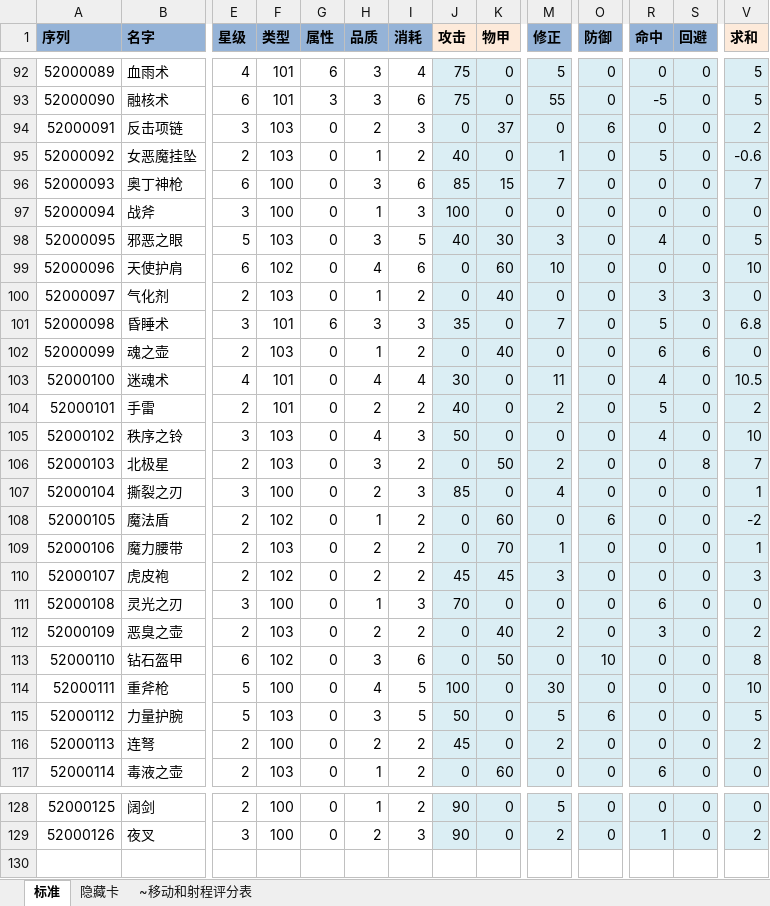
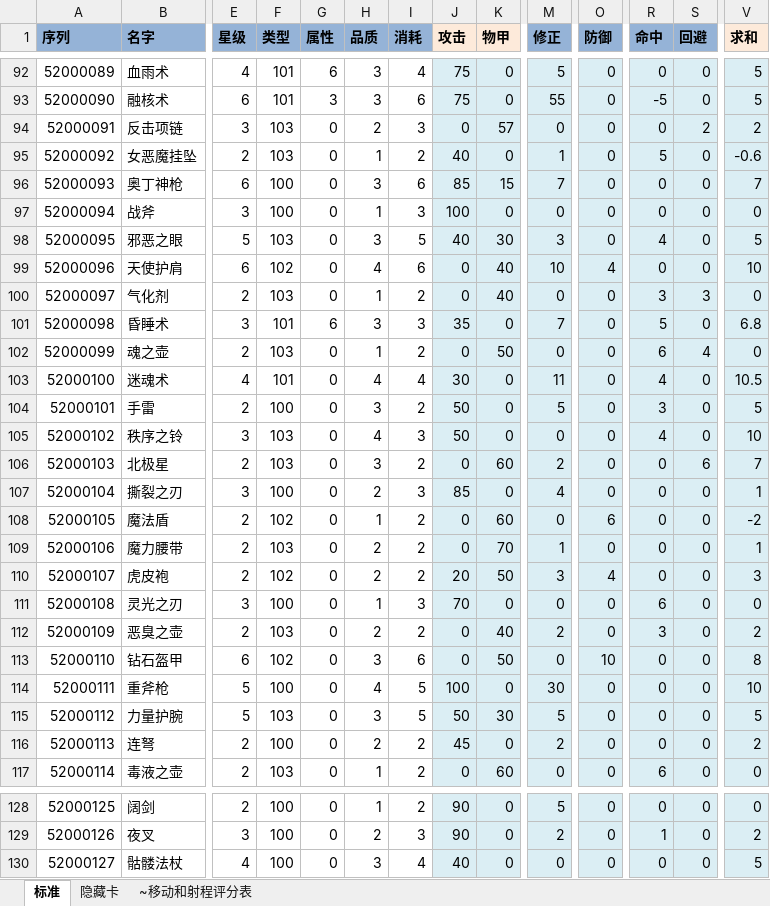
Before and after one commit to realeternia/TOMClassic, an Excel workbook: ConfigData/Xlsx/Weapon.xlsx, sheet 标准, drawn as a sheet; only a part is shown, gaps mark what is left out; values as stored, in another font and other column widths than the file's, no borders; conditional formats and table styles not drawn; rows hold the shown columns only; the diff covers the shown part only; the diff names each change by its address in the sheet, - before the commit and + after, or states it on an @@ line.

```diff
--- a/ConfigData/Xlsx/Weapon.xlsx (sheet 标准)
+++ b/ConfigData/Xlsx/Weapon.xlsx (sheet 标准)
-K94 (物甲): 37
+K94 (物甲): 57
-O94 (防御): 6
+O94 (防御): 0
-S94 (回避): 0
+S94 (回避): 2
-K99 (物甲): 60
+K99 (物甲): 40
-O99 (防御): 0
+O99 (防御): 4
-K102 (物甲): 40
+K102 (物甲): 50
-S102 (回避): 6
+S102 (回避): 4
-F104 (类型): 101
+F104 (类型): 100
-H104 (品质): 2
+H104 (品质): 3
-J104 (攻击): 40
+J104 (攻击): 50
-M104 (修正): 2
+M104 (修正): 5
-R104 (命中): 5
+R104 (命中): 3
-V104 (求和): 2
+V104 (求和): 5
-K106 (物甲): 50
+K106 (物甲): 60
-S106 (回避): 8
+S106 (回避): 6
-J110 (攻击): 45
+J110 (攻击): 20
-K110 (物甲): 45
+K110 (物甲): 50
-O110 (防御): 0
+O110 (防御): 4
-K115 (物甲): 0
+K115 (物甲): 30
-O115 (防御): 6
+O115 (防御): 0
+row 130: 52000127 | 骷髅法杖 | 4 | 100 | 0 | 3 | 4 | 40 | 0 | 0 | 0 | 0 | 0 | 5
```
Also changed, not shown: 44 edited cells elsewhere in this sheet, ConfigData/Xlsx/Skill.xlsx, ConfigData/Xlsx/Spell.xlsx, 8 other files.
